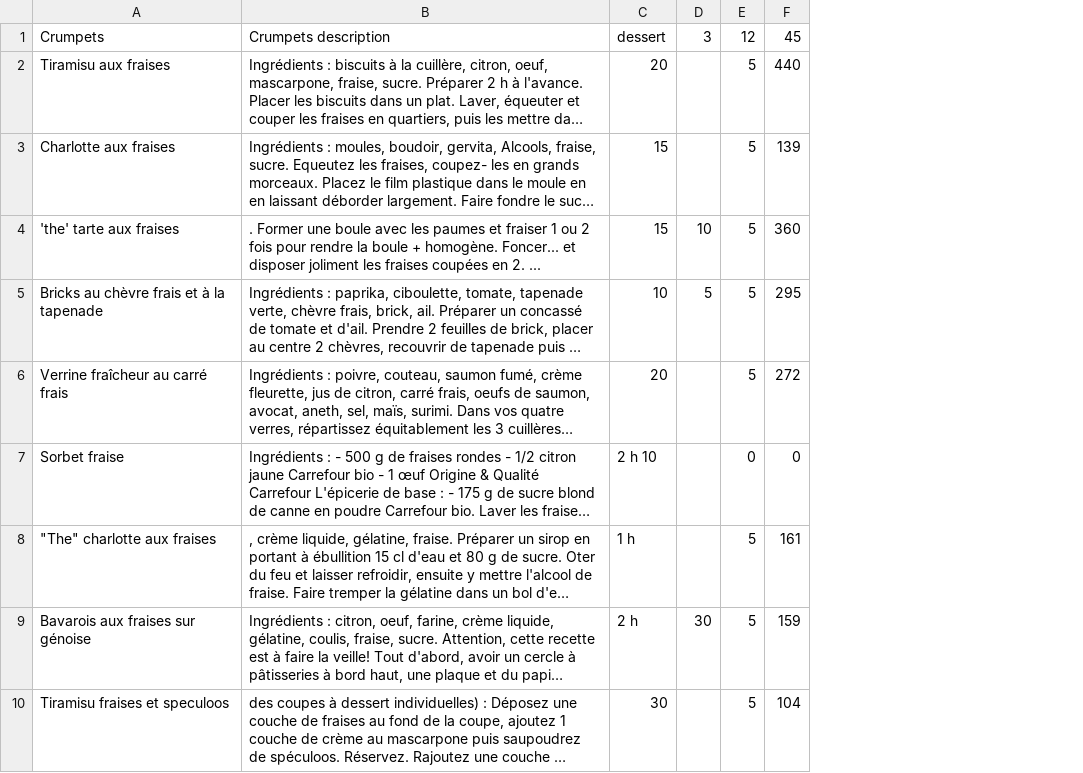
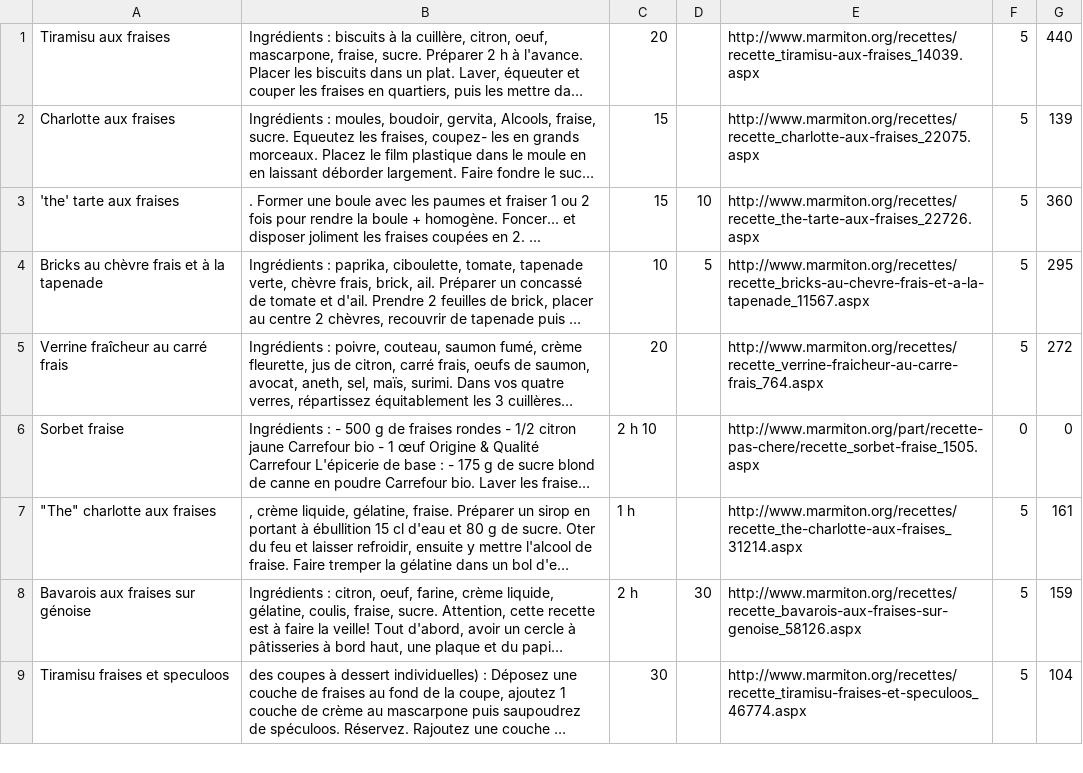
Before and after one commit to deuxio/promo-4-challenges, a CSV file: 02-OOP/03-Cookbook/02-Connected-cookbook/recipes.csv, drawn as a sheet; only a part is shown; long unchanged cells end in …; removed rows and columns are numbered as before the commit, all else as after; the diff names each change by its address in the sheet, - before the commit and + after, or states it on an @@ line.

```diff
--- a/02-OOP/03-Cookbook/02-Connected-cookbook/recipes.csv
+++ b/02-OOP/03-Cookbook/02-Connected-cookbook/recipes.csv
+column E, rows 1-9: http://www.marmiton.org/recettes/recette_tiramisu-aux-fraises_14039.aspx | http://www.marmiton.org/recettes/recette_charlotte-aux-fraises_22075.aspx | http://www.marmiton.org/recettes/recette_the-tarte-aux-fraises_22726.aspx | http://www.marmiton.org/recettes/recette_bricks-au-chevre-frais-et-a-la-tapenade_11567.aspx | http://www.marmiton.org/recettes/recette_verrine-fraicheur-au-carre-frais_764.aspx | http://www.marmiton.org/part/recette-pas-chere/recette_sorbet-fraise_1505.aspx | http://www.marmiton.org/recettes/recette_the-charlotte-aux-fraises_31214.aspx | http://www.marmiton.org/recettes/recette_bavarois-aux-fraises-sur-genoise_58126.aspx | http://www.marmiton.org/recettes/recette_tiramisu-fraises-et-speculoos_46774.aspx
-row 1: Crumpets | Crumpets description | dessert | 3 | 12 | 45
```
Also changed, not shown: 6 other files.
